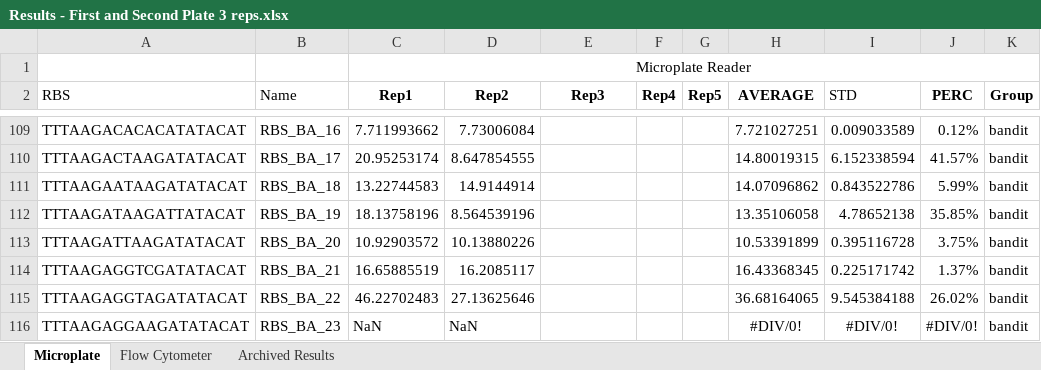
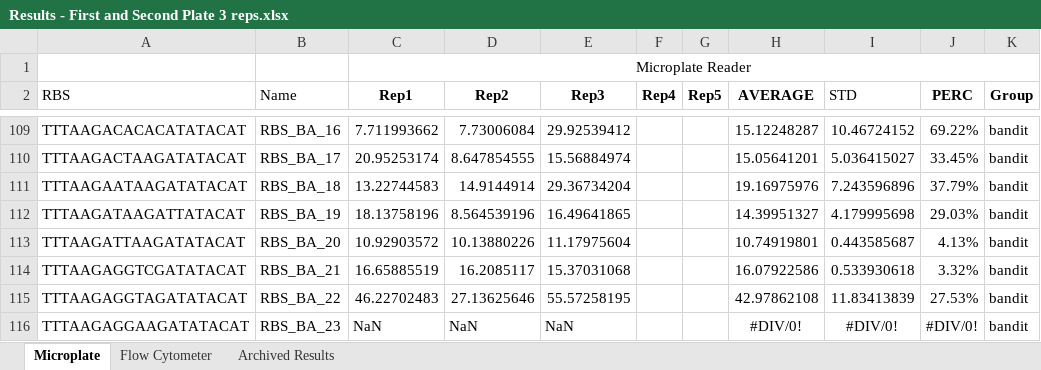
Before and after one commit to mholowko/Solaris, an Excel workbook: data/First_round_results/Results - First and Second Plate 3 reps.xlsx, sheet Microplate, drawn as a sheet; only a part is shown, gaps mark what is left out; values as stored, in another font and other column widths than the file's, no borders; conditional formats not drawn; the diff covers the shown part only; the diff names each change by its address in the sheet, - before the commit and + after, or states it on an @@ line.

```diff
--- a/data/First_round_results/Results - First and Second Plate 3 reps.xlsx (sheet Microplate)
+++ b/data/First_round_results/Results - First and Second Plate 3 reps.xlsx (sheet Microplate)
-E109 (Rep3): (empty)
+E109 (Rep3): 29.92539412
-H109 (AVERAGE): 7.721027251
+H109 (AVERAGE): 15.12248287
-I109 (STD): 0.009033589
+I109 (STD): 10.46724152
-J109 (PERC): 0.12%
+J109 (PERC): 69.22%
-E110 (Rep3): (empty)
+E110 (Rep3): 15.56884974
-H110 (AVERAGE): 14.80019315
+H110 (AVERAGE): 15.05641201
-I110 (STD): 6.152338594
+I110 (STD): 5.036415027
-J110 (PERC): 41.57%
+J110 (PERC): 33.45%
-E111 (Rep3): (empty)
+E111 (Rep3): 29.36734204
-H111 (AVERAGE): 14.07096862
+H111 (AVERAGE): 19.16975976
-I111 (STD): 0.843522786
+I111 (STD): 7.243596896
-J111 (PERC): 5.99%
+J111 (PERC): 37.79%
-E112 (Rep3): (empty)
+E112 (Rep3): 16.49641865
-H112 (AVERAGE): 13.35106058
+H112 (AVERAGE): 14.39951327
-I112 (STD): 4.78652138
+I112 (STD): 4.179995698
-J112 (PERC): 35.85%
+J112 (PERC): 29.03%
-E113 (Rep3): (empty)
+E113 (Rep3): 11.17975604
-H113 (AVERAGE): 10.53391899
+H113 (AVERAGE): 10.74919801
-I113 (STD): 0.395116728
+I113 (STD): 0.443585687
-J113 (PERC): 3.75%
+J113 (PERC): 4.13%
-E114 (Rep3): (empty)
+E114 (Rep3): 15.37031068
-H114 (AVERAGE): 16.43368345
+H114 (AVERAGE): 16.07922586
-I114 (STD): 0.225171742
+I114 (STD): 0.533930618
-J114 (PERC): 1.37%
+J114 (PERC): 3.32%
-E115 (Rep3): (empty)
+E115 (Rep3): 55.57258195
-H115 (AVERAGE): 36.68164065
+H115 (AVERAGE): 42.97862108
-I115 (STD): 9.545384188
+I115 (STD): 11.83413839
-J115 (PERC): 26.02%
+J115 (PERC): 27.53%
-E116 (Rep3): (empty)
+E116 (Rep3): NaN
```
Also changed, not shown: 320 edited cells elsewhere in this sheet, sheet Archived Results, data/First_round_results/First Plate 050220 (Rep 3 of 6).xlsx, data/First_round_results/First Plate 050220 (Rep 5 of 6).xlsx, 7 other files.
